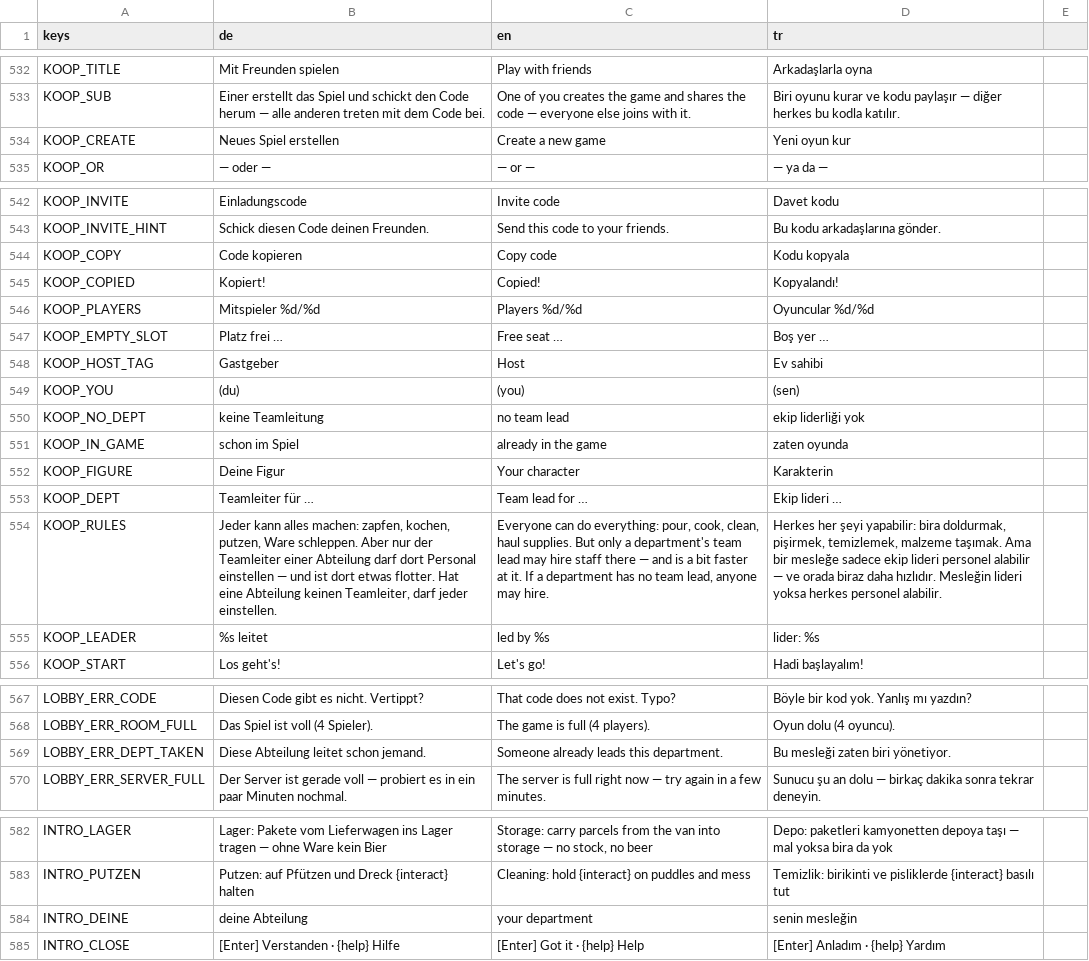
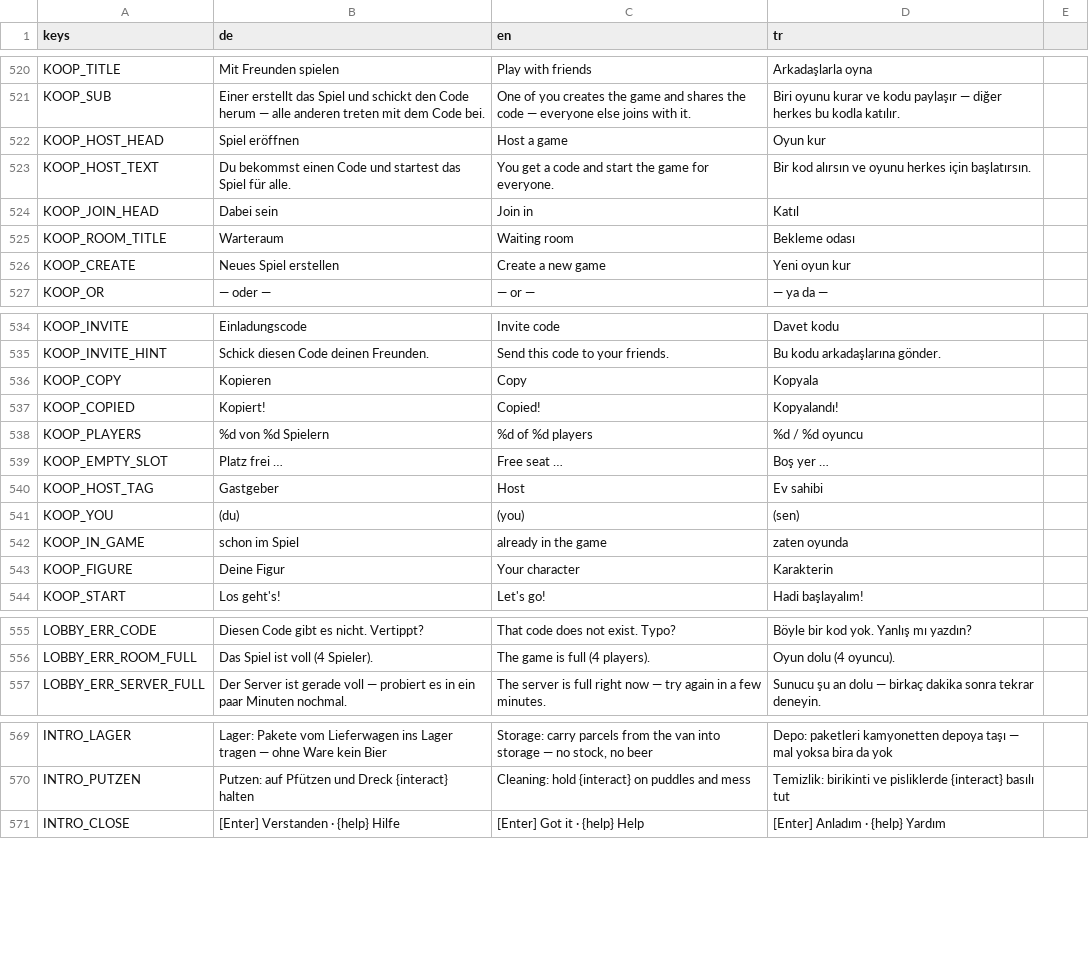
Before and after one commit to sysexperts/oktoberfest, a CSV file: locale/texte.csv, drawn as a sheet; only a part is shown, gaps mark what is left out; removed rows and columns are numbered as before the commit, all else as after; the diff covers the shown part only; the diff names each change by its address in the sheet, - before the commit and + after, or states it on an @@ line.

```diff
--- a/locale/texte.csv
+++ b/locale/texte.csv
+row 522: KOOP_HOST_HEAD | Spiel eröffnen | Host a game | Oyun kur
+row 523: KOOP_HOST_TEXT | Du bekommst einen Code und startest das Spiel für alle. | You get a code and start the game for everyone. | Bir kod alırsın ve oyunu herkes için başlatırsın.
+row 524: KOOP_JOIN_HEAD | Dabei sein | Join in | Katıl
+row 525: KOOP_ROOM_TITLE | Warteraum | Waiting room | Bekleme odası
-B536 (de): Code kopieren
+B536 (de): Kopieren
-C536 (en): Copy code
+C536 (en): Copy
-D536 (tr): Kodu kopyala
+D536 (tr): Kopyala
-B538 (de): Mitspieler %d/%d
+B538 (de): %d von %d Spielern
-C538 (en): Players %d/%d
+C538 (en): %d of %d players
-D538 (tr): Oyuncular %d/%d
+D538 (tr): %d / %d oyuncu
-row 550: KOOP_NO_DEPT | keine Teamleitung | no team lead | ekip liderliği yok
-row 553: KOOP_DEPT | Teamleiter für … | Team lead for … | Ekip lideri …
-row 554: KOOP_RULES | Jeder kann alles machen: zapfen, kochen, putzen, Ware schleppen. Aber nur der Teamleiter einer Abteilung darf dort Personal einstellen — und ist dort etwas flotter. Hat eine Abteilung keinen Teamleiter, darf jeder einstellen. | Everyone can do everything: pour, cook, clean, haul supplies. But only a department's team lead may hire staff there — and is a bit faster at it. If a department has no team lead, anyone may hire. | Herkes her şeyi yapabilir: bira doldurmak, pişirmek, temizlemek, malzeme taşımak. Ama bir mesleğe sadece ekip lideri personel alabilir — ve orada biraz daha hızlıdır. Mesleğin lideri yoksa herkes personel alabilir.
-row 555: KOOP_LEADER | %s leitet | led by %s | lider: %s
-row 569: LOBBY_ERR_DEPT_TAKEN | Diese Abteilung leitet schon jemand. | Someone already leads this department. | Bu mesleği zaten biri yönetiyor.
-row 584: INTRO_DEINE | deine Abteilung | your department | senin mesleğin
```
Also changed, not shown: 3 added rows, 16 removed rows and 12 edited cells elsewhere in this file, 52 other files.
